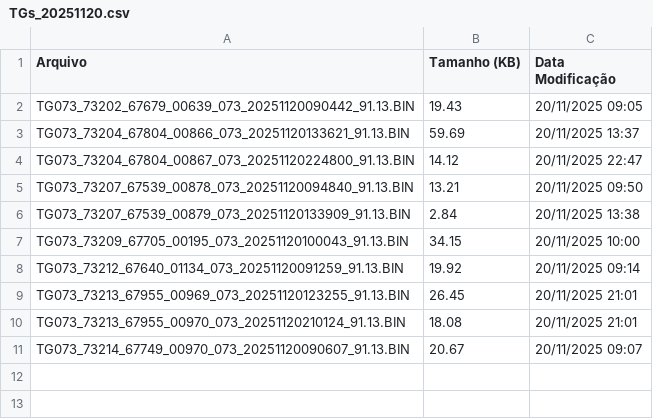
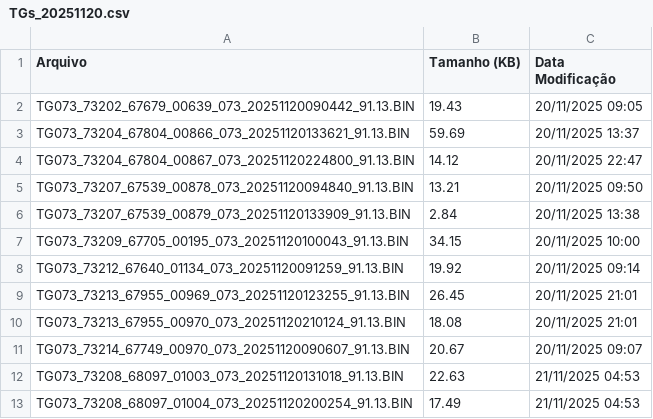
Before and after one commit to monitoramentov3lan/zurique, a CSV file: docs/TGs_20251120.csv, drawn as a sheet.

Commit message:
Atualização automática: TGs_20251120.csv

```diff
--- a/docs/TGs_20251120.csv
+++ b/docs/TGs_20251120.csv
@@ -11 +11,3 @@ TG073_73213_67955_00970_073_20251120210124_91.13.BIN,18.08,20/11/2025 21:01
 TG073_73214_67749_00970_073_20251120090607_91.13.BIN,20.67,20/11/2025 09:07
+TG073_73208_68097_01003_073_20251120131018_91.13.BIN,22.63,21/11/2025 04:53
+TG073_73208_68097_01004_073_20251120200254_91.13.BIN,17.49,21/11/2025 04:53
```
